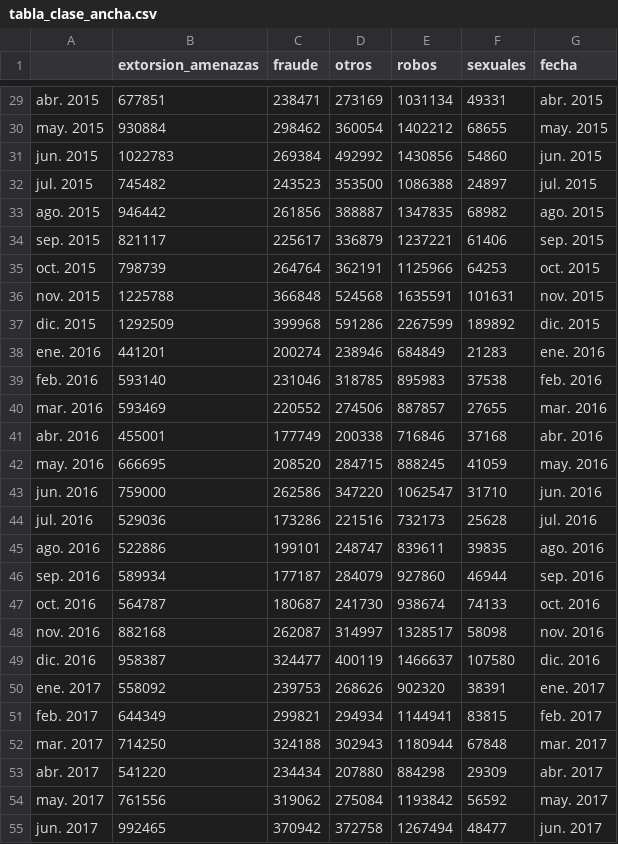
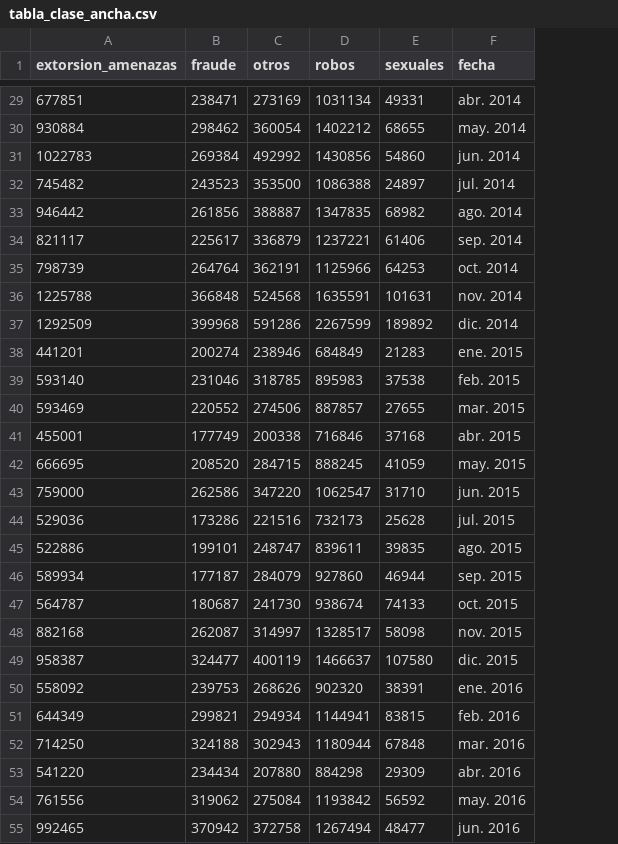
Before and after one commit to scidatmath2020/Inferencia-Estad-stica-2022, a CSV file: data/tabla_clase_ancha.csv, drawn as a sheet; only a part is shown, gaps mark what is left out; removed rows and columns are numbered as before the commit, all else as after; the diff covers the shown part only; the diff names each change by its address in the sheet, - before the commit and + after, or states it on an @@ line.

```diff
--- a/data/tabla_clase_ancha.csv
+++ b/data/tabla_clase_ancha.csv
-column A, rows 29-55: abr. 2015 | may. 2015 | jun. 2015 | jul. 2015 | ago. 2015 | sep. 2015 | oct. 2015 | nov. 2015 | dic. 2015 | ene. 2016 | feb. 2016 | mar. 2016 | abr. 2016 | may. 2016 | jun. 2016 | jul. 2016 | ago. 2016 | sep. 2016 | oct. 2016 | nov. 2016 | dic. 2016 | ene. 2017 | feb. 2017 | mar. 2017 | abr. 2017 | may. 2017 | jun. 2017
-F29 (fecha): abr. 2015
+F29 (fecha): abr. 2014
-F30 (fecha): may. 2015
+F30 (fecha): may. 2014
-F31 (fecha): jun. 2015
+F31 (fecha): jun. 2014
-F32 (fecha): jul. 2015
+F32 (fecha): jul. 2014
-F33 (fecha): ago. 2015
+F33 (fecha): ago. 2014
-F34 (fecha): sep. 2015
+F34 (fecha): sep. 2014
-F35 (fecha): oct. 2015
+F35 (fecha): oct. 2014
-F36 (fecha): nov. 2015
+F36 (fecha): nov. 2014
-F37 (fecha): dic. 2015
+F37 (fecha): dic. 2014
-F38 (fecha): ene. 2016
+F38 (fecha): ene. 2015
-F39 (fecha): feb. 2016
+F39 (fecha): feb. 2015
-F40 (fecha): mar. 2016
+F40 (fecha): mar. 2015
-F41 (fecha): abr. 2016
+F41 (fecha): abr. 2015
-F42 (fecha): may. 2016
+F42 (fecha): may. 2015
-F43 (fecha): jun. 2016
+F43 (fecha): jun. 2015
-F44 (fecha): jul. 2016
+F44 (fecha): jul. 2015
-F45 (fecha): ago. 2016
+F45 (fecha): ago. 2015
-F46 (fecha): sep. 2016
+F46 (fecha): sep. 2015
-F47 (fecha): oct. 2016
+F47 (fecha): oct. 2015
-F48 (fecha): nov. 2016
+F48 (fecha): nov. 2015
-F49 (fecha): dic. 2016
+F49 (fecha): dic. 2015
-F50 (fecha): ene. 2017
+F50 (fecha): ene. 2016
-F51 (fecha): feb. 2017
+F51 (fecha): feb. 2016
-F52 (fecha): mar. 2017
+F52 (fecha): mar. 2016
-F53 (fecha): abr. 2017
+F53 (fecha): abr. 2016
-F54 (fecha): may. 2017
+F54 (fecha): may. 2016
-F55 (fecha): jun. 2017
+F55 (fecha): jun. 2016
```
Also changed, not shown: 81 edited cells elsewhere in this file, 1 other file.
